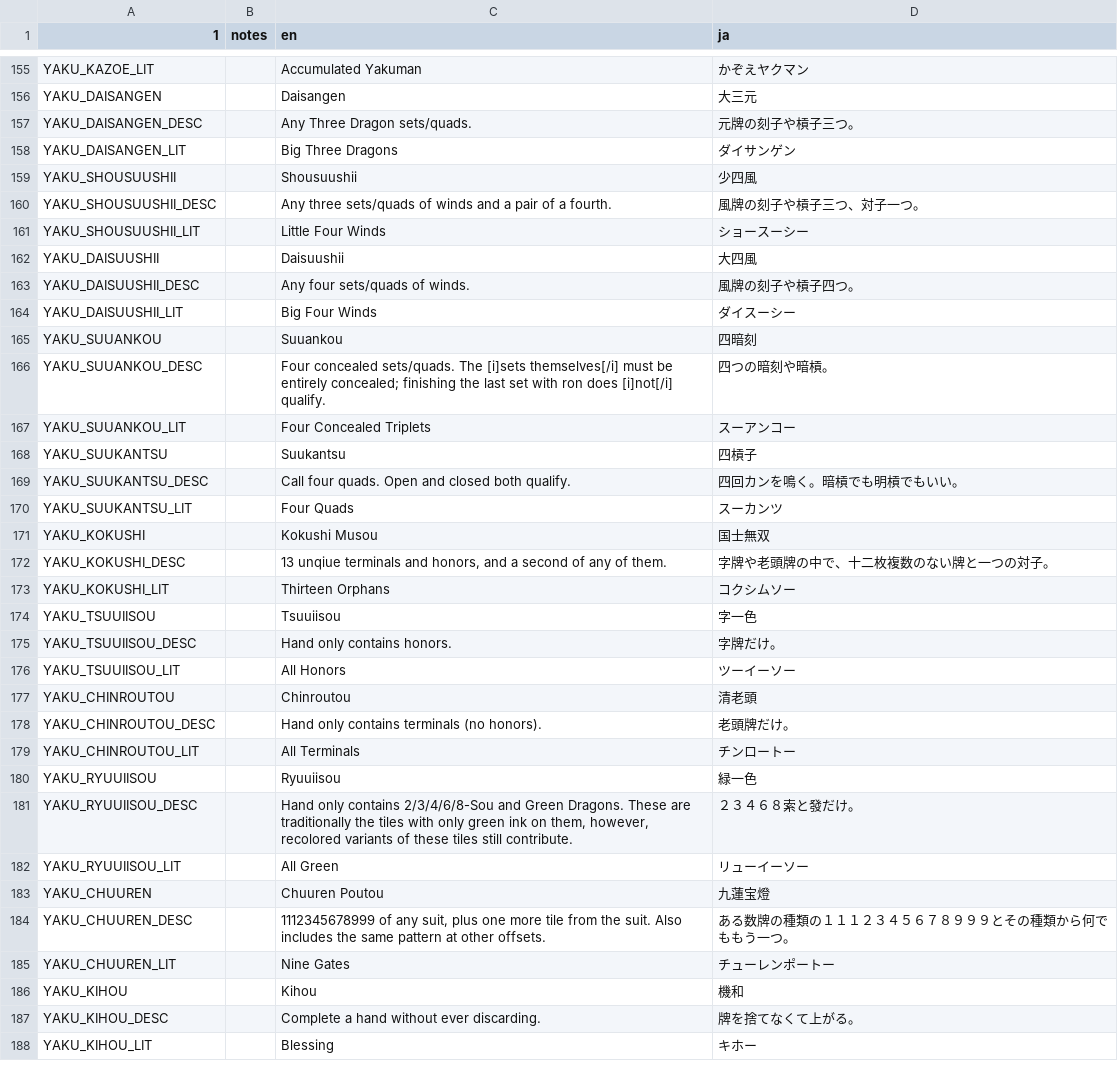
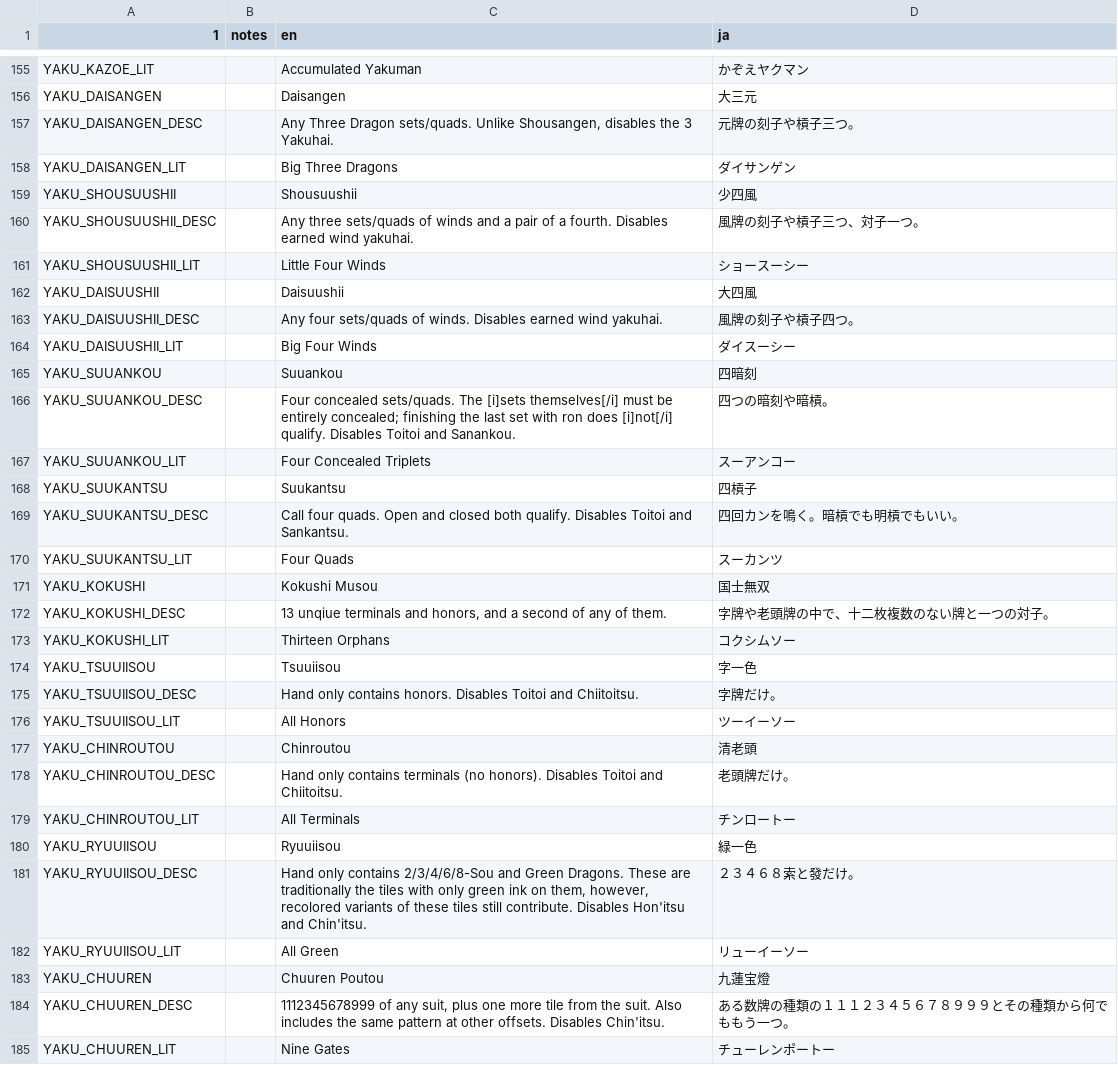
Before and after one commit to nanahyakuman/ultimahjong, a CSV file: text/MAHJONG_TRANSLATIONS.csv, drawn as a sheet; only a part is shown, gaps mark what is left out; the shorter side is filled out with more unchanged rows; the diff covers the shown part only.

```diff
--- a/text/MAHJONG_TRANSLATIONS.csv
+++ b/text/MAHJONG_TRANSLATIONS.csv
@@ -194,15 +194,15 @@ YAKU_KAZOE_LIT,,Accumulated Yakuman,かぞえヤクマン
 YAKU_DAISANGEN,,Daisangen,大三元
-YAKU_DAISANGEN_DESC,,Any Three Dragon sets/quads.,元牌の刻子や槓子三つ。
+YAKU_DAISANGEN_DESC,,"Any Three Dragon sets/quads. Unlike Shousangen, disables the 3 Yakuhai.",元牌の刻子や槓子三つ。
 YAKU_DAISANGEN_LIT,,Big Three Dragons,ダイサンゲン
 YAKU_SHOUSUUSHII,,Shousuushii,少四風
-YAKU_SHOUSUUSHII_DESC,,Any three sets/quads of winds and a pair of a fourth.,風牌の刻子や槓子三つ、対子一つ。
+YAKU_SHOUSUUSHII_DESC,,Any three sets/quads of winds and a pair of a fourth. Disables earned wind yakuhai.,風牌の刻子や槓子三つ、対子一つ。
 YAKU_SHOUSUUSHII_LIT,,Little Four Winds,ショースーシー
 YAKU_DAISUUSHII,,Daisuushii,大四風
-YAKU_DAISUUSHII_DESC,,Any four sets/quads of winds.,風牌の刻子や槓子四つ。
+YAKU_DAISUUSHII_DESC,,Any four sets/quads of winds. Disables earned wind yakuhai.,風牌の刻子や槓子四つ。
 YAKU_DAISUUSHII_LIT,,Big Four Winds,ダイスーシー
 YAKU_SUUANKOU,,Suuankou,四暗刻
-YAKU_SUUANKOU_DESC,,Four concealed sets/quads. The [i]sets themselves[/i] must be entirely concealed; finishing the last set with ron does [i]not[/i] qualify.,四つの暗刻や暗槓。
+YAKU_SUUANKOU_DESC,,Four concealed sets/quads. The [i]sets themselves[/i] must be entirely concealed; finishing the last set with ron does [i]not[/i] qualify. Disables Toitoi and Sanankou.,四つの暗刻や暗槓。
 YAKU_SUUANKOU_LIT,,Four Concealed Triplets,スーアンコー
 YAKU_SUUKANTSU,,Suukantsu,四槓子
-YAKU_SUUKANTSU_DESC,,Call four quads. Open and closed both qualify.,四回カンを鳴く。暗槓でも明槓でもいい。
+YAKU_SUUKANTSU_DESC,,Call four quads. Open and closed both qualify. Disables Toitoi and Sankantsu.,四回カンを鳴く。暗槓でも明槓でもいい。
 YAKU_SUUKANTSU_LIT,,Four Quads,スーカンツ
@@ -212,12 +212,12 @@ YAKU_KOKUSHI_LIT,,Thirteen Orphans,コクシムソー
 YAKU_TSUUIISOU,,Tsuuiisou,字一色
-YAKU_TSUUIISOU_DESC,,Hand only contains honors.,字牌だけ。
+YAKU_TSUUIISOU_DESC,,Hand only contains honors. Disables Toitoi and Chiitoitsu.,字牌だけ。
 YAKU_TSUUIISOU_LIT,,All Honors,ツーイーソー
 YAKU_CHINROUTOU,,Chinroutou,清老頭
-YAKU_CHINROUTOU_DESC,,Hand only contains terminals (no honors).,老頭牌だけ。
+YAKU_CHINROUTOU_DESC,,Hand only contains terminals (no honors). Disables Toitoi and Chiitoitsu.,老頭牌だけ。
 YAKU_CHINROUTOU_LIT,,All Terminals,チンロートー
 YAKU_RYUUIISOU,,Ryuuiisou,緑一色
-YAKU_RYUUIISOU_DESC,,"Hand only contains 2/3/4/6/8-Sou and Green Dragons. These are traditionally the tiles with only green ink on them, however, recolored variants of these tiles still contribute.",２３４６８索と發だけ。
+YAKU_RYUUIISOU_DESC,,"Hand only contains 2/3/4/6/8-Sou and Green Dragons. These are traditionally the tiles with only green ink on them, however, recolored variants of these tiles still contribute. Disables Hon'itsu and Chin'itsu.",２３４６８索と發だけ。
 YAKU_RYUUIISOU_LIT,,All Green,リューイーソー
 YAKU_CHUUREN,,Chuuren Poutou,九蓮宝燈
-YAKU_CHUUREN_DESC,,"1112345678999 of any suit, plus one more tile from the suit. Also includes the same pattern at other offsets.",ある数牌の種類の１１１２３４５６７８９９９とその種類から何でももう一つ。
+YAKU_CHUUREN_DESC,,"1112345678999 of any suit, plus one more tile from the suit. Also includes the same pattern at other offsets. Disables Chin'itsu.",ある数牌の種類の１１１２３４５６７８９９９とその種類から何でももう一つ。
 YAKU_CHUUREN_LIT,,Nine Gates,チューレンポートー
```
Also changed, not shown: 2 edited cells elsewhere in this file, 11 other files.
